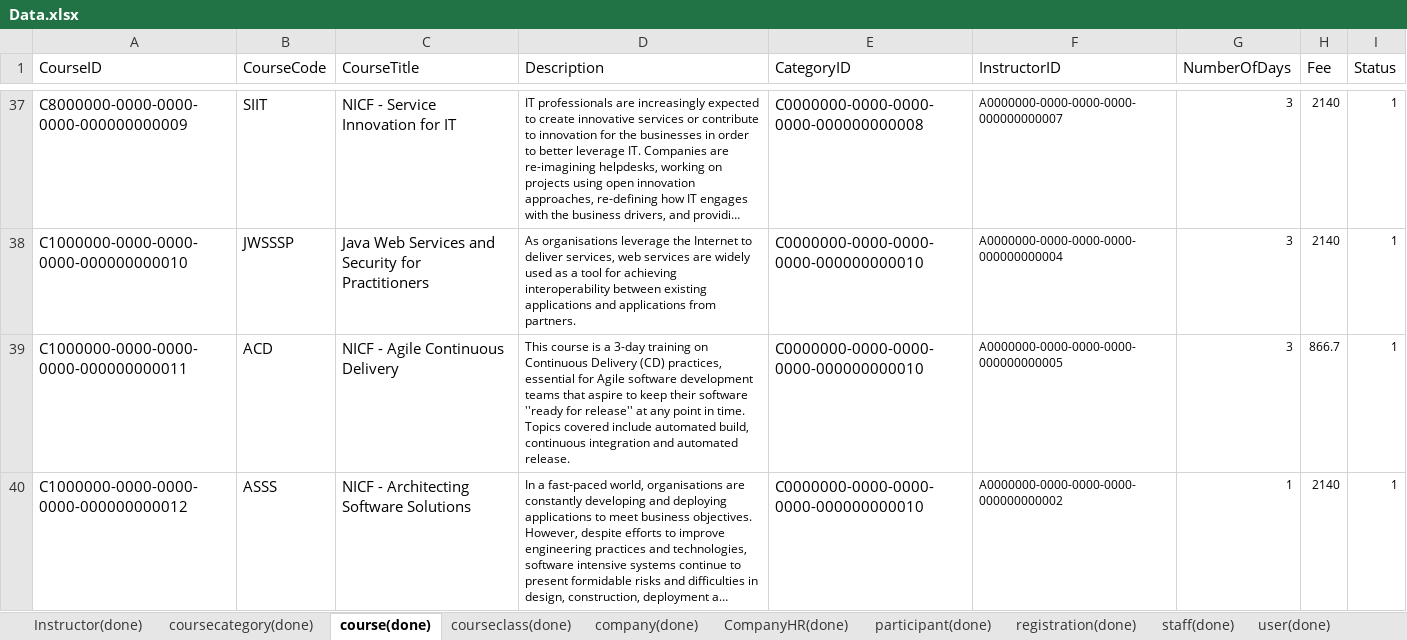
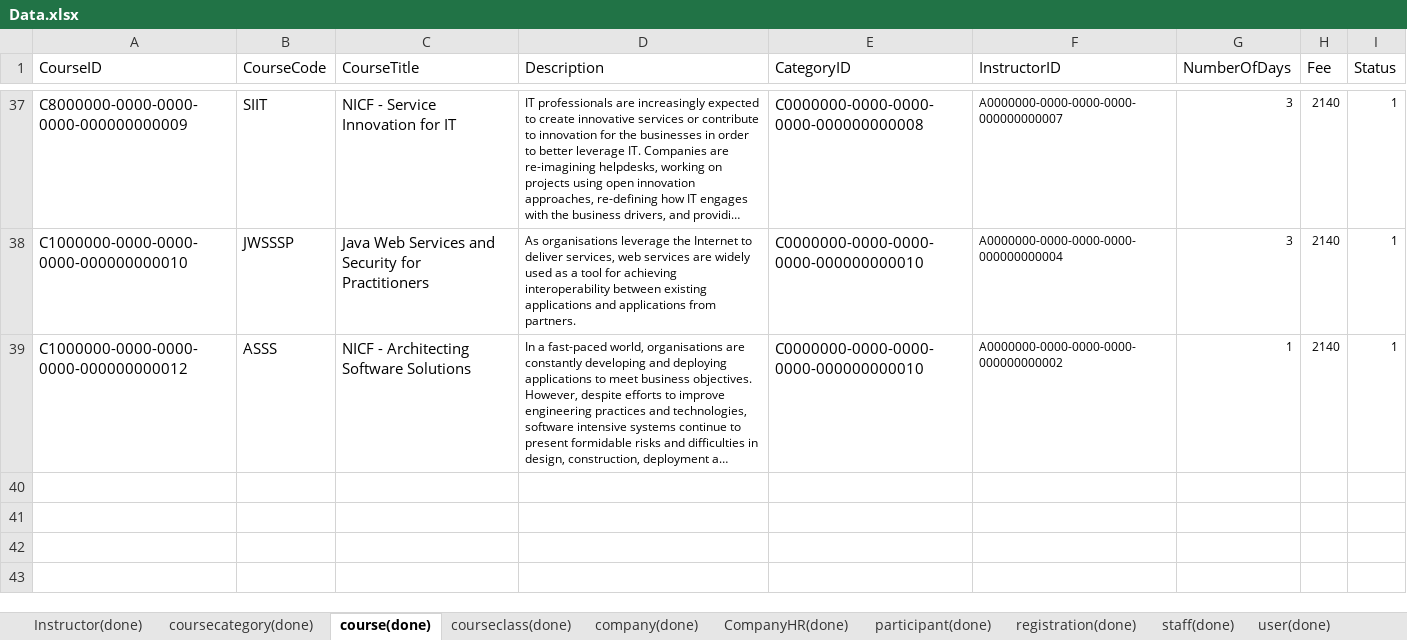
Before and after one commit to lyhistory/ISS_SG4210_PT6, an Excel workbook: Data/Data.xlsx, sheet course(done), drawn as a sheet; only a part is shown, gaps mark what is left out; long unchanged cells end in …; values as stored, in another font and other column widths than the file's, no borders; the diff names each change by its address in the sheet, - before the commit and + after, or states it on an @@ line.

```diff
--- a/Data/Data.xlsx (sheet course(done))
+++ b/Data/Data.xlsx (sheet course(done))
-row 39: C1000000-0000-0000-0000-000000000011 | ACD | NICF - Agile Continuous Delivery | This course is a 3-day training on Continuous Delivery (CD) practices, essential for Agile software development teams that aspire to keep their software ''ready for release'' at any point in time. Topics covered include automated build, continuous integration and automated release. | C0000000-0000-0000-0000-000000000010 | A0000000-0000-0000-0000-000000000005 | 3 | 866.7 | 1
```
Also changed, not shown: sheet courseclass(done), 4 other files.
